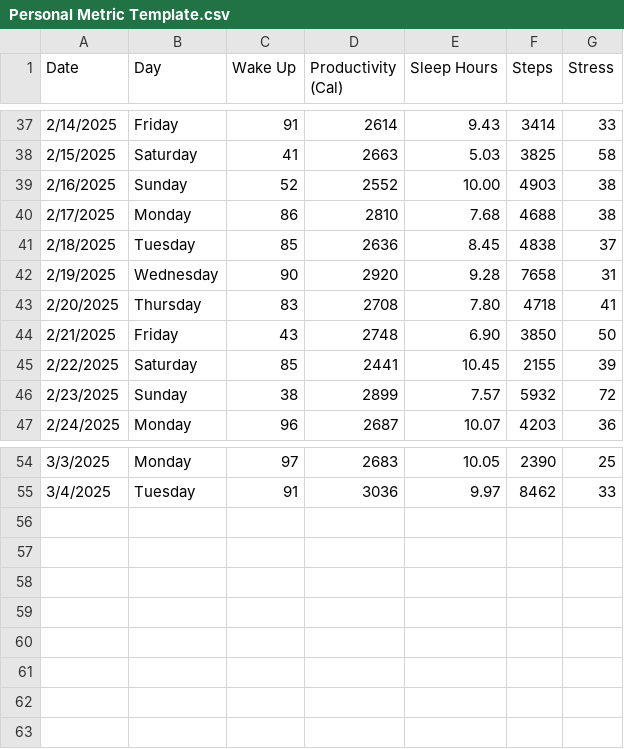
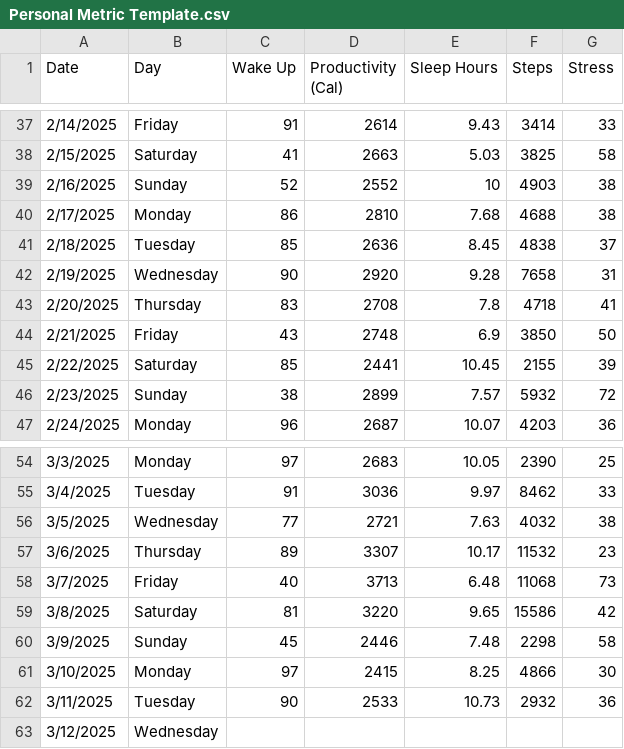
Before and after one commit to AnthonyF98/HPA, a CSV file: Personal Metric Template.csv, drawn as a sheet; only a part is shown, gaps mark what is left out.

Commit message:
3/12

```diff
--- a/Personal Metric Template.csv
+++ b/Personal Metric Template.csv
@@ -38,3 +38,3 @@
 2/15/2025,Saturday,41,2663,5.03,3825,58
-2/16/2025,Sunday,52,2552,10.00,4903,38
+2/16/2025,Sunday,52,2552,10,4903,38
 2/17/2025,Monday,86,2810,7.68,4688,38
@@ -42,4 +42,4 @@
 2/19/2025,Wednesday,90,2920,9.28,7658,31
-2/20/2025,Thursday,83,2708,7.80,4718,41
-2/21/2025,Friday,43,2748,6.90,3850,50
+2/20/2025,Thursday,83,2708,7.8,4718,41
+2/21/2025,Friday,43,2748,6.9,3850,50
 2/22/2025,Saturday,85,2441,10.45,2155,39
@@ -55 +55,9 @@
 3/4/2025,Tuesday,91,3036,9.97,8462,33
+3/5/2025,Wednesday,77,2721,7.63,4032,38
+3/6/2025,Thursday,89,3307,10.17,11532,23
+3/7/2025,Friday,40,3713,6.48,11068,73
+3/8/2025,Saturday,81,3220,9.65,15586,42
+3/9/2025,Sunday,45,2446,7.48,2298,58
+3/10/2025,Monday,97,2415,8.25,4866,30
+3/11/2025,Tuesday,90,2533,10.73,2932,36
+3/12/2025,Wednesday,,,,,
```
